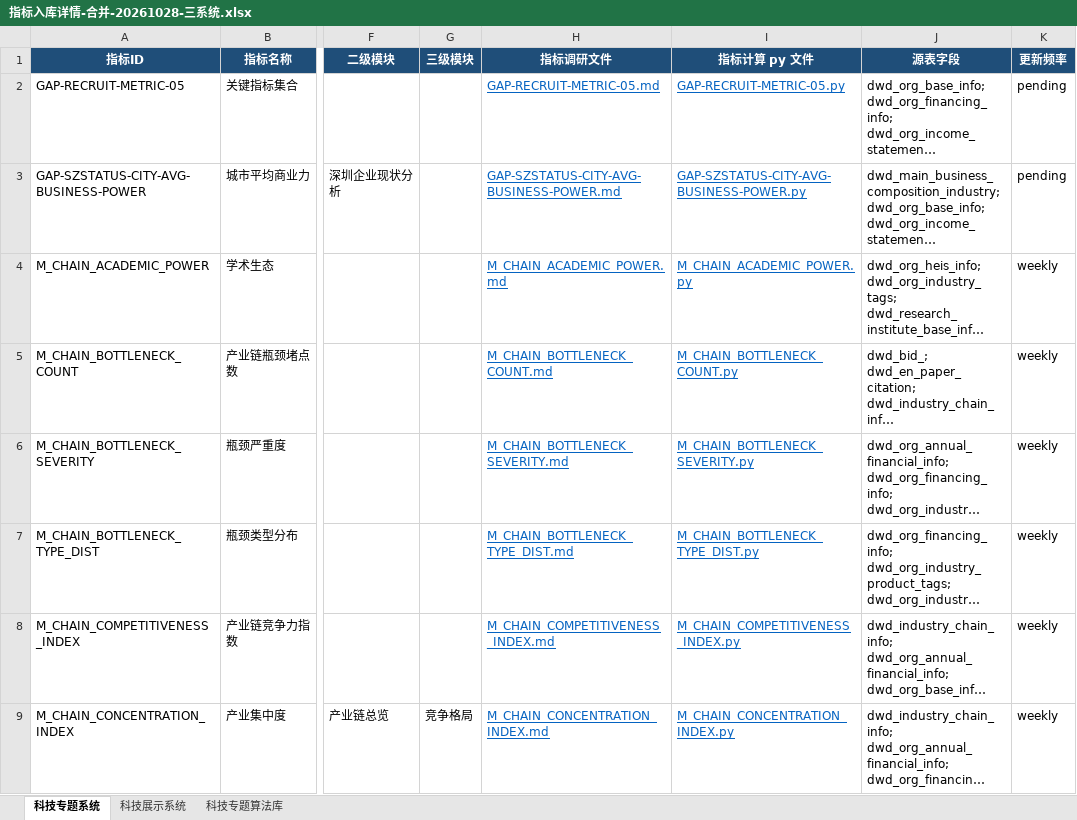
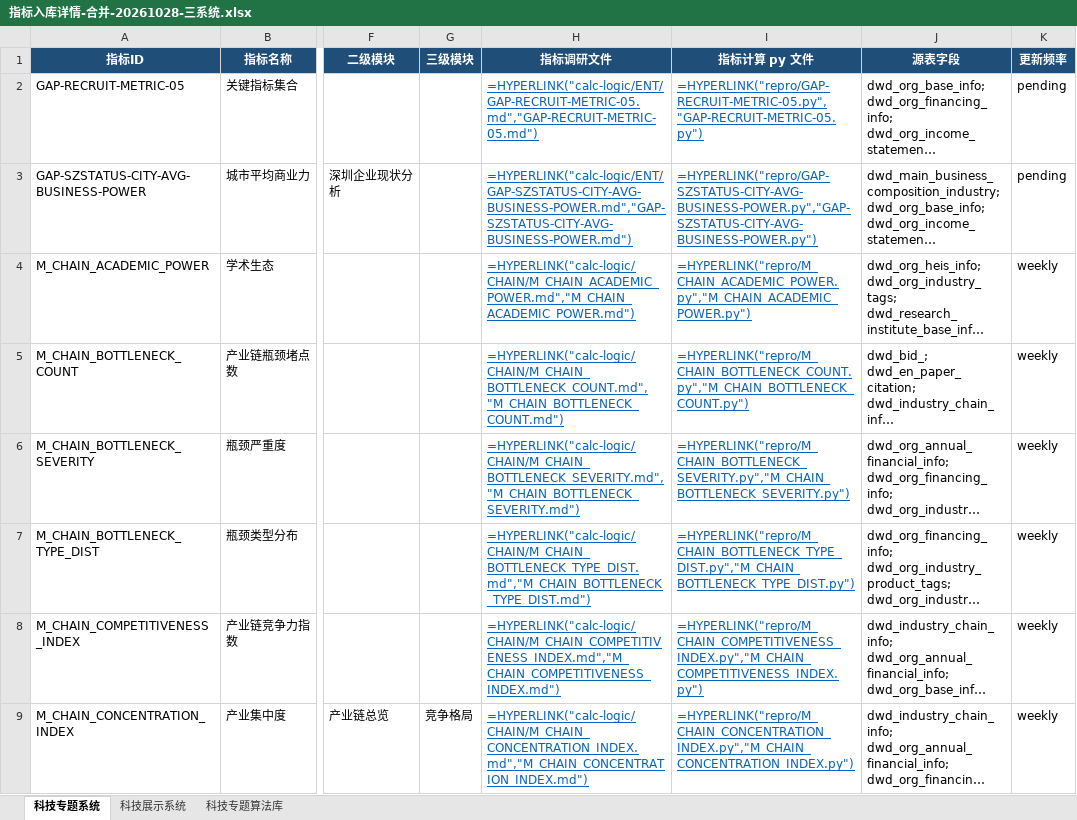
Before and after one commit to Marisolebxf/-, an Excel workbook: agent-delivery/metrics/指标入库详情-合并-20261028-三系统.xlsx, sheet 科技专题系统, drawn as a sheet; only a part is shown, gaps mark what is left out; long unchanged cells end in …; values as stored, in another font and other column widths than the file's, no borders; formulas without a stored value are shown as written; the diff covers the shown part only; the diff names each change by its address in the sheet, - before the commit and + after, or states it on an @@ line.

```diff
--- a/agent-delivery/metrics/指标入库详情-合并-20261028-三系统.xlsx (sheet 科技专题系统)
+++ b/agent-delivery/metrics/指标入库详情-合并-20261028-三系统.xlsx (sheet 科技专题系统)
-H2 (指标调研文件): GAP-RECRUIT-METRIC-05.md
+H2 (指标调研文件): =HYPERLINK("calc-logic/ENT/GAP-RECRUIT-METRIC-05.md","GAP-RECRUIT-METRIC-05.md")
-I2 (指标计算 py 文件): GAP-RECRUIT-METRIC-05.py
+I2 (指标计算 py 文件): =HYPERLINK("repro/GAP-RECRUIT-METRIC-05.py","GAP-RECRUIT-METRIC-05.py")
-H3 (指标调研文件): GAP-SZSTATUS-CITY-AVG-BUSINESS-POWER.md
+H3 (指标调研文件): =HYPERLINK("calc-logic/ENT/GAP-SZSTATUS-CITY-AVG-BUSINESS-POWER.md","GAP-SZSTATUS-CITY-AVG-BUSINESS-POWER.md")
-I3 (指标计算 py 文件): GAP-SZSTATUS-CITY-AVG-BUSINESS-POWER.py
+I3 (指标计算 py 文件): =HYPERLINK("repro/GAP-SZSTATUS-CITY-AVG-BUSINESS-POWER.py","GAP-SZSTATUS-CITY-AVG-BUSINESS-POWER.py")
-H4 (指标调研文件): M_CHAIN_ACADEMIC_POWER.md
+H4 (指标调研文件): =HYPERLINK("calc-logic/CHAIN/M_CHAIN_ACADEMIC_POWER.md","M_CHAIN_ACADEMIC_POWER.md")
-I4 (指标计算 py 文件): M_CHAIN_ACADEMIC_POWER.py
+I4 (指标计算 py 文件): =HYPERLINK("repro/M_CHAIN_ACADEMIC_POWER.py","M_CHAIN_ACADEMIC_POWER.py")
-H5 (指标调研文件): M_CHAIN_BOTTLENECK_COUNT.md
+H5 (指标调研文件): =HYPERLINK("calc-logic/CHAIN/M_CHAIN_BOTTLENECK_COUNT.md","M_CHAIN_BOTTLENECK_COUNT.md")
-I5 (指标计算 py 文件): M_CHAIN_BOTTLENECK_COUNT.py
+I5 (指标计算 py 文件): =HYPERLINK("repro/M_CHAIN_BOTTLENECK_COUNT.py","M_CHAIN_BOTTLENECK_COUNT.py")
-H6 (指标调研文件): M_CHAIN_BOTTLENECK_SEVERITY.md
+H6 (指标调研文件): =HYPERLINK("calc-logic/CHAIN/M_CHAIN_BOTTLENECK_SEVERITY.md","M_CHAIN_BOTTLENECK_SEVERITY.md")
-I6 (指标计算 py 文件): M_CHAIN_BOTTLENECK_SEVERITY.py
+I6 (指标计算 py 文件): =HYPERLINK("repro/M_CHAIN_BOTTLENECK_SEVERITY.py","M_CHAIN_BOTTLENECK_SEVERITY.py")
-H7 (指标调研文件): M_CHAIN_BOTTLENECK_TYPE_DIST.md
+H7 (指标调研文件): =HYPERLINK("calc-logic/CHAIN/M_CHAIN_BOTTLENECK_TYPE_DIST.md","M_CHAIN_BOTTLENECK_TYPE_DIST.md")
-I7 (指标计算 py 文件): M_CHAIN_BOTTLENECK_TYPE_DIST.py
+I7 (指标计算 py 文件): =HYPERLINK("repro/M_CHAIN_BOTTLENECK_TYPE_DIST.py","M_CHAIN_BOTTLENECK_TYPE_DIST.py")
-H8 (指标调研文件): M_CHAIN_COMPETITIVENESS_INDEX.md
+H8 (指标调研文件): =HYPERLINK("calc-logic/CHAIN/M_CHAIN_COMPETITIVENESS_INDEX.md","M_CHAIN_COMPETITIVENESS_INDEX.md")
-I8 (指标计算 py 文件): M_CHAIN_COMPETITIVENESS_INDEX.py
+I8 (指标计算 py 文件): =HYPERLINK("repro/M_CHAIN_COMPETITIVENESS_INDEX.py","M_CHAIN_COMPETITIVENESS_INDEX.py")
-H9 (指标调研文件): M_CHAIN_CONCENTRATION_INDEX.md
+H9 (指标调研文件): =HYPERLINK("calc-logic/CHAIN/M_CHAIN_CONCENTRATION_INDEX.md","M_CHAIN_CONCENTRATION_INDEX.md")
-I9 (指标计算 py 文件): M_CHAIN_CONCENTRATION_INDEX.py
+I9 (指标计算 py 文件): =HYPERLINK("repro/M_CHAIN_CONCENTRATION_INDEX.py","M_CHAIN_CONCENTRATION_INDEX.py")
```
Also changed, not shown: 508 edited cells elsewhere in this sheet, sheet 科技展示系统, sheet 科技专题算法库.
